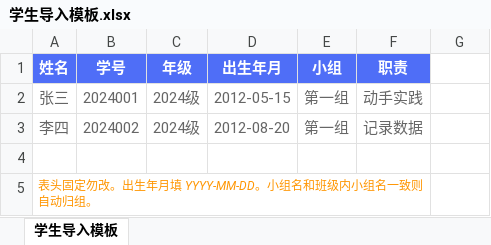
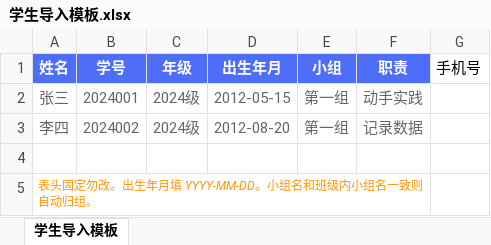
Before and after one commit to willpyshan13/AiCourse, an Excel workbook: uploads/学生导入模板.xlsx, sheet 学生导入模板, drawn as a sheet; values as stored, in another font and other column widths than the file's, no borders; the diff names each change by its address in the sheet, - before the commit and + after, or states it on an @@ line.

```diff
--- a/uploads/学生导入模板.xlsx (sheet 学生导入模板)
+++ b/uploads/学生导入模板.xlsx (sheet 学生导入模板)
-G1: (empty)
+G1: 手机号
```
Also changed, not shown: 18 other files.
